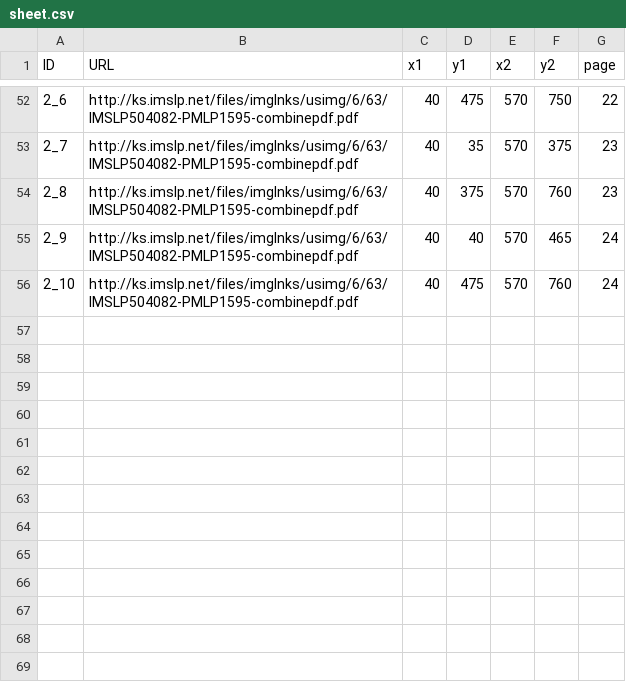
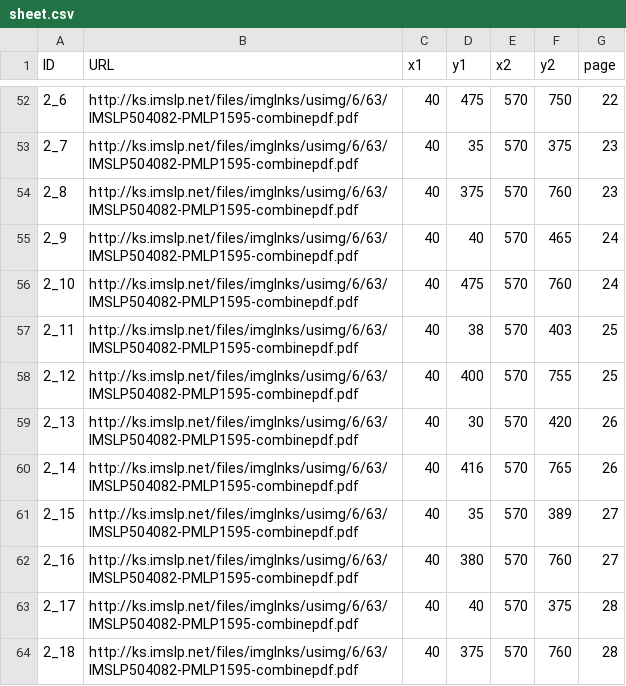
Before and after one commit to Allen-B1/sheetmusic, a CSV file: music/beethoven_s6/sheet.csv, drawn as a sheet; only a part is shown, gaps mark what is left out.

Commit message:
Add images to beethoven_s6

```diff
--- a/music/beethoven_s6/sheet.csv
+++ b/music/beethoven_s6/sheet.csv
@@ -56 +56,9 @@ ID,URL,x1,y1,x2,y2,page
 2_10,"http://ks.imslp.net/files/imglnks/usimg/6/63/IMSLP504082-PMLP1595-combinepdf.pdf",40,475,570,760,24
+2_11,"http://ks.imslp.net/files/imglnks/usimg/6/63/IMSLP504082-PMLP1595-combinepdf.pdf",40,38,570,403,25
+2_12,"http://ks.imslp.net/files/imglnks/usimg/6/63/IMSLP504082-PMLP1595-combinepdf.pdf",40,400,570,755,25
+2_13,"http://ks.imslp.net/files/imglnks/usimg/6/63/IMSLP504082-PMLP1595-combinepdf.pdf",40,30,570,420,26
+2_14,"http://ks.imslp.net/files/imglnks/usimg/6/63/IMSLP504082-PMLP1595-combinepdf.pdf",40,416,570,765,26
+2_15,"http://ks.imslp.net/files/imglnks/usimg/6/63/IMSLP504082-PMLP1595-combinepdf.pdf",40,35,570,389,27
+2_16,"http://ks.imslp.net/files/imglnks/usimg/6/63/IMSLP504082-PMLP1595-combinepdf.pdf",40,380,570,760,27
+2_17,"http://ks.imslp.net/files/imglnks/usimg/6/63/IMSLP504082-PMLP1595-combinepdf.pdf",40,40,570,375,28
+2_18,"http://ks.imslp.net/files/imglnks/usimg/6/63/IMSLP504082-PMLP1595-combinepdf.pdf",40,375,570,760,28
```
Also changed, not shown: 1 other file.
